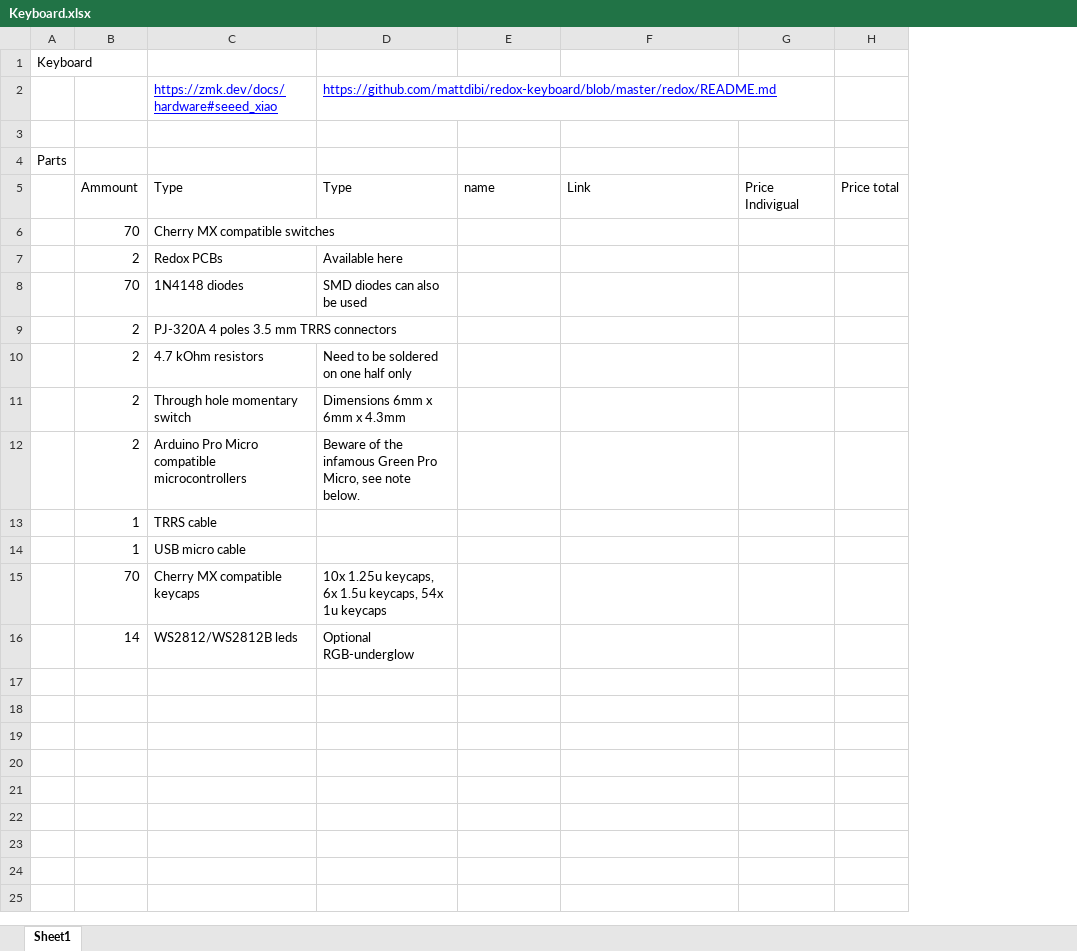
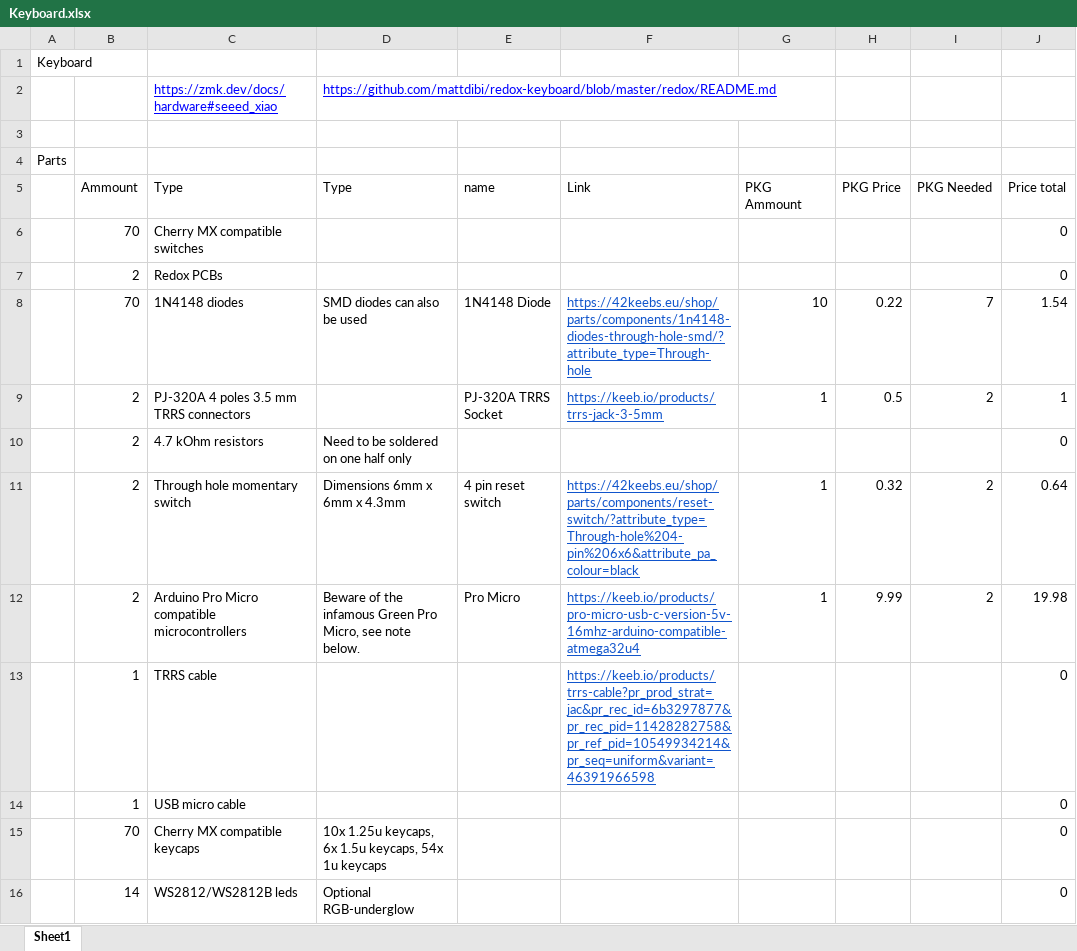
Before and after one commit to oggaboogadoogidydo/redox-keyboard, an Excel workbook: Keyboard.xlsx, sheet Sheet1, drawn as a sheet; values as stored, in another font and other column widths than the file's, no borders; charts and pictures not drawn; removed rows and columns are numbered as before the commit, all else as after; the diff names each change by its address in the sheet, - before the commit and + after, or states it on an @@ line.

Commit message:
prices

```diff
--- a/Keyboard.xlsx (sheet Sheet1)
+++ b/Keyboard.xlsx (sheet Sheet1)
-column G (Price Indivigual), empty
-column H (Price total), empty
+column G (PKG Ammount), rows 8-12: 10 | 1 |  | 1 | 1
+column H (PKG Price), rows 8-12: 0.22 | 0.5 |  | 0.32 | 9.99
+column I (PKG Needed), rows 8-12: 7 | 2 |  | 2 | 2
+column J (Price total), rows 6-16: 0 | 0 | 1.54 | 1 | 0 | 0.64 | 19.98 | 0 | 0 | 0 | 0
-D7 (Type): Available here
+D7 (Type): (empty)
-E8 (name): (empty)
+E8 (name): 1N4148 Diode
-F8 (Link): (empty)
+F8 (Link): https://42keebs.eu/shop/parts/components/1n4148-diodes-through-hole-smd/?attribute_type=Through-hole
-E9 (name): (empty)
+E9 (name): PJ-320A TRRS Socket
-F9 (Link): (empty)
+F9 (Link): https://keeb.io/products/trrs-jack-3-5mm
-E11 (name): (empty)
+E11 (name): 4 pin reset switch
-F11 (Link): (empty)
+F11 (Link): https://42keebs.eu/shop/parts/components/reset-switch/?attribute_type=Through-hole%204-pin%206x6&attribute_pa_colour=black
-E12 (name): (empty)
+E12 (name): Pro Micro
-F12 (Link): (empty)
+F12 (Link): https://keeb.io/products/pro-micro-usb-c-version-5v-16mhz-arduino-compatible-atmega32u4
-F13 (Link): (empty)
+F13 (Link): https://keeb.io/products/trrs-cable?pr_prod_strat=jac&pr_rec_id=6b3297877&pr_rec_pid=11428282758&pr_ref_pid=10549934214&pr_seq=uniform&variant=46391966598
```
Also changed, not shown: charts or pictures, 1 other file.
